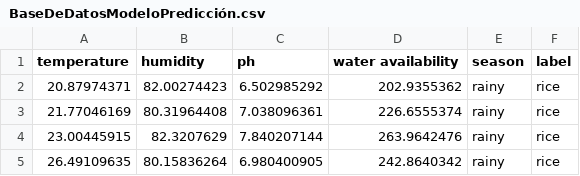
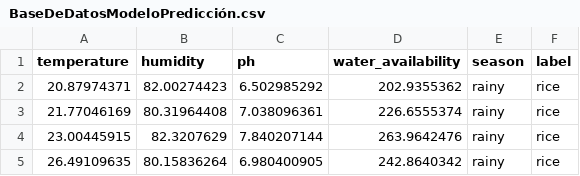
Before and after one commit to GabrielaPuerta/AnalisisAlgoritmos, a CSV file: BaseDeDatosModeloPredicción.csv, drawn as a sheet; only a part is shown.

Commit message:
Update BaseDeDatosModeloPredicción.csv

```diff
--- a/BaseDeDatosModeloPredicción.csv
+++ b/BaseDeDatosModeloPredicción.csv
@@ -1,2 +1,2 @@
-temperature,humidity,ph,water availability,season,label
+temperature,humidity,ph,water_availability,season,label
 20.87974371,82.00274423,6.502985292,202.9355362,rainy,rice
```
